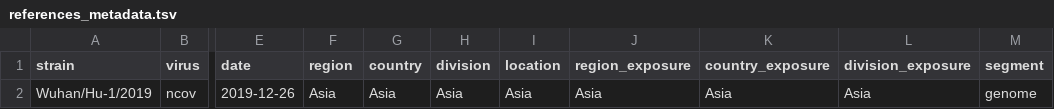
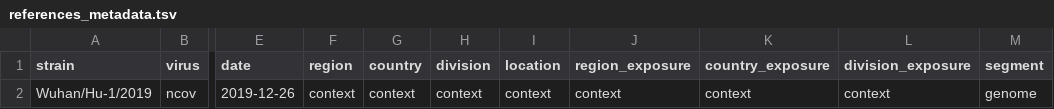
Before and after one commit to leke-lyu/surveillanceInTexas, a TSV file: data/references_metadata.tsv, drawn as a sheet; only a part is shown, gaps mark what is left out; the diff names each change by its address in the sheet, - before the commit and + after, or states it on an @@ line.

Commit message:
Update references_metadata.tsv

```diff
--- a/data/references_metadata.tsv
+++ b/data/references_metadata.tsv
-F2 (region): Asia
+F2 (region): context
-G2 (country): Asia
+G2 (country): context
-H2 (division): Asia
+H2 (division): context
-I2 (location): Asia
+I2 (location): context
-J2 (region_exposure): Asia
+J2 (region_exposure): context
-K2 (country_exposure): Asia
+K2 (country_exposure): context
-L2 (division_exposure): Asia
+L2 (division_exposure): context
```
